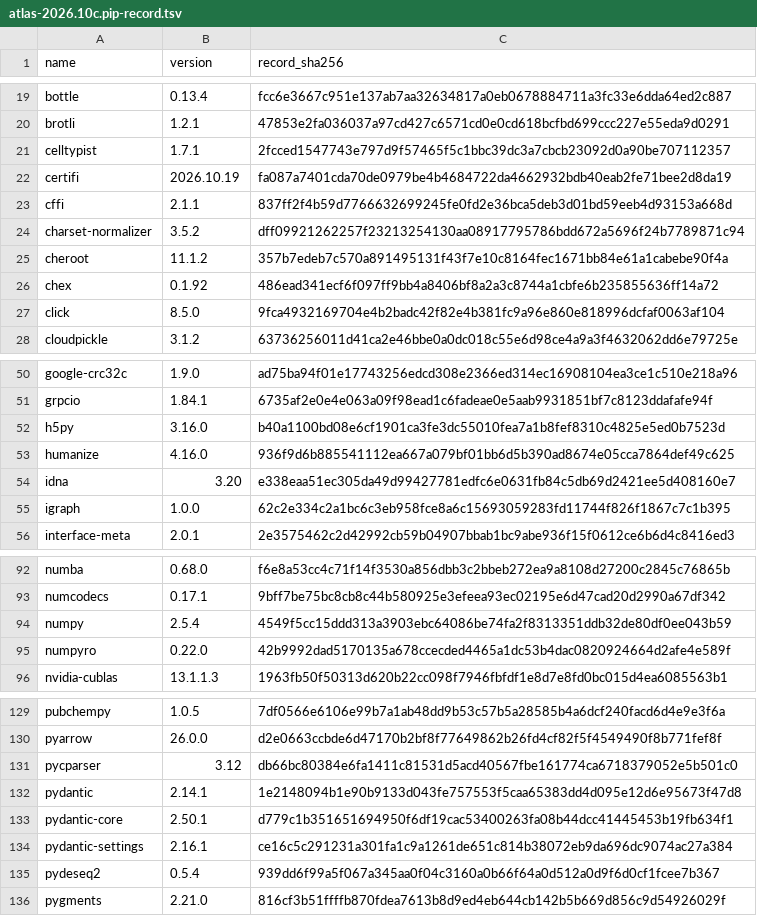
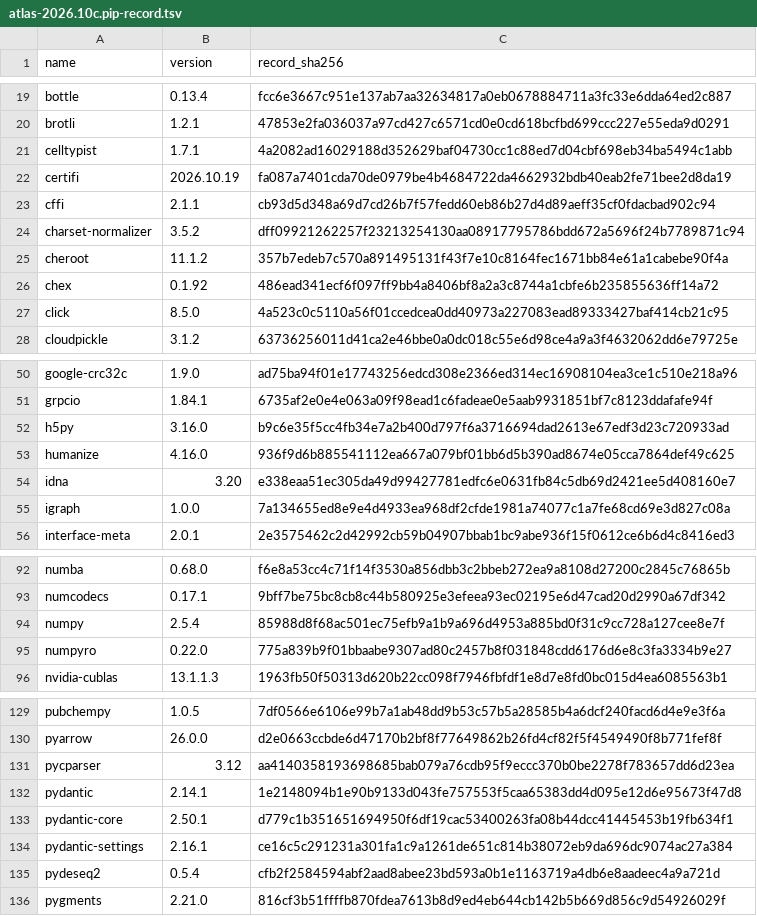
Before and after one commit to Davidn1095/research-env, a TSV file: locks/atlas-2026.10c.pip-record.tsv, drawn as a sheet; only a part is shown, gaps mark what is left out; the diff covers the shown part only.

```diff
--- a/locks/atlas-2026.10c.pip-record.tsv
+++ b/locks/atlas-2026.10c.pip-record.tsv
@@ -20,5 +20,5 @@ bottle	0.13.4	fcc6e3667c951e137ab7aa32634817a0eb0678884711a3fc33e6dda64ed2c887
 brotli	1.2.1	47853e2fa036037a97cd427c6571cd0e0cd618bcfbd699ccc227e55eda9d0291
-celltypist	1.7.1	2fcced1547743e797d9f57465f5c1bbc39dc3a7cbcb23092d0a90be707112357
+celltypist	1.7.1	4a2082ad16029188d352629baf04730cc1c88ed7d04cbf698eb34ba5494c1abb
 certifi	2026.10.19	fa087a7401cda70de0979be4b4684722da4662932bdb40eab2fe71bee2d8da19
-cffi	2.1.1	837ff2f4b59d7766632699245fe0fd2e36bca5deb3d01bd59eeb4d93153a668d
+cffi	2.1.1	cb93d5d348a69d7cd26b7f57fedd60eb86b27d4d89aeff35cf0fdacbad902c94
 charset-normalizer	3.5.2	dff09921262257f23213254130aa08917795786bdd672a5696f24b7789871c94
@@ -26,3 +26,3 @@ cheroot	11.1.2	357b7edeb7c570a891495131f43f7e10c8164fec1671bb84e61a1cabebe90f4a
 chex	0.1.92	486ead341ecf6f097ff9bb4a8406bf8a2a3c8744a1cbfe6b235855636ff14a72
-click	8.5.0	9fca4932169704e4b2badc42f82e4b381fc9a96e860e818996dcfaf0063af104
+click	8.5.0	4a523c0c5110a56f01ccedcea0dd40973a227083ead89333427baf414cb21c95
 cloudpickle	3.1.2	63736256011d41ca2e46bbe0a0dc018c55e6d98ce4a9a3f4632062dd6e79725e
@@ -51,6 +51,6 @@ google-crc32c	1.9.0	ad75ba94f01e17743256edcd308e2366ed314ec16908104ea3ce1c510e21
 grpcio	1.84.1	6735af2e0e4e063a09f98ead1c6fadeae0e5aab9931851bf7c8123ddafafe94f
-h5py	3.16.0	b40a1100bd08e6cf1901ca3fe3dc55010fea7a1b8fef8310c4825e5ed0b7523d
+h5py	3.16.0	b9c6e35f5cc4fb34e7a2b400d797f6a3716694dad2613e67edf3d23c720933ad
 humanize	4.16.0	936f9d6b885541112ea667a079bf01bb6d5b390ad8674e05cca7864def49c625
 idna	3.20	e338eaa51ec305da49d99427781edfc6e0631fb84c5db69d2421ee5d408160e7
-igraph	1.0.0	62c2e334c2a1bc6c3eb958fce8a6c15693059283fd11744f826f1867c7c1b395
+igraph	1.0.0	7a134655ed8e9e4d4933ea968df2cfde1981a74077c1a7fe68cd69e3d827c08a
 interface-meta	2.0.1	2e3575462c2d42992cb59b04907bbab1bc9abe936f15f0612ce6b6d4c8416ed3
@@ -93,4 +93,4 @@ numba	0.68.0	f6e8a53cc4c71f14f3530a856dbb3c2bbeb272ea9a8108d27200c2845c76865b
 numcodecs	0.17.1	9bff7be75bc8cb8c44b580925e3efeea93ec02195e6d47cad20d2990a67df342
-numpy	2.5.4	4549f5cc15ddd313a3903ebc64086be74fa2f8313351ddb32de80df0ee043b59
-numpyro	0.22.0	42b9992dad5170135a678ccecded4465a1dc53b4dac0820924664d2afe4e589f
+numpy	2.5.4	85988d8f68ac501ec75efb9a1b9a696d4953a885bd0f31c9cc728a127cee8e7f
+numpyro	0.22.0	775a839b9f01bbaabe9307ad80c2457b8f031848cdd6176d6e8c3fa3334b9e27
 nvidia-cublas	13.1.1.3	1963fb50f50313d620b22cc098f7946fbfdf1e8d7e8fd0bc015d4ea6085563b1
@@ -130,3 +130,3 @@ pubchempy	1.0.5	7df0566e6106e99b7a1ab48dd9b53c57b5a28585b4a6dcf240facd6d4e9e3f6a
 pyarrow	26.0.0	d2e0663ccbde6d47170b2bf8f77649862b26fd4cf82f5f4549490f8b771fef8f
-pycparser	3.12	db66bc80384e6fa1411c81531d5acd40567fbe161774ca6718379052e5b501c0
+pycparser	3.12	aa4140358193698685bab079a76cdb95f9eccc370b0be2278f783657dd6d23ea
 pydantic	2.14.1	1e2148094b1e90b9133d043fe757553f5caa65383dd4d095e12d6e95673f47d8
@@ -134,3 +134,3 @@ pydantic-core	2.50.1	d779c1b351651694950f6df19cac53400263fa08b44dcc41445453b19fb
 pydantic-settings	2.16.1	ce16c5c291231a301fa1c9a1261de651c814b38072eb9da696dc9074ac27a384
-pydeseq2	0.5.4	939dd6f99a5f067a345aa0f04c3160a0b66f64a0d512a0d9f6d0cf1fcee7b367
+pydeseq2	0.5.4	cfb2f2584594abf2aad8abee23bd593a0b1e1163719a4db6e8aadeec4a9a721d
 pygments	2.21.0	816cf3b51ffffb870fdea7613b8d9ed4eb644cb142b5b669d856c9d54926029f
```
Also changed, not shown: 22 edited cells elsewhere in this file, 1 other file.
